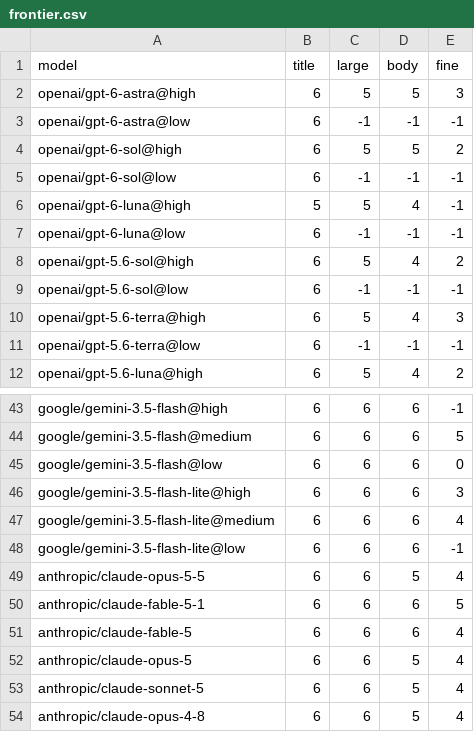
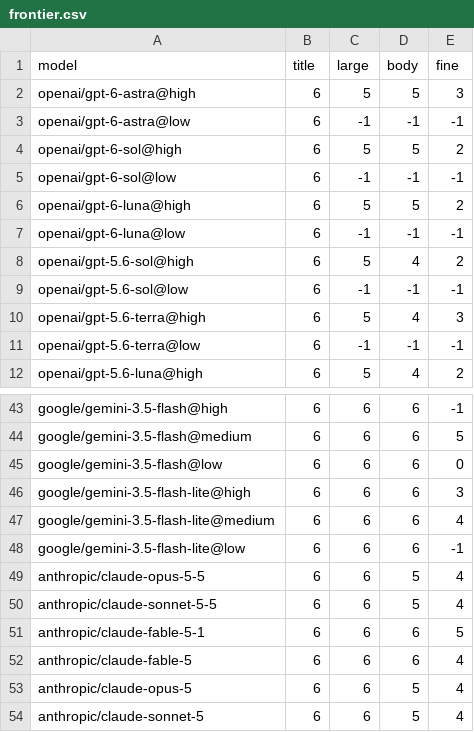
Before and after one commit to ldxhub-io/examples, a CSV file: analyzedoc/legibility-benchmark/results/2026-09/frontier.csv, drawn as a sheet; only a part is shown, gaps mark what is left out; the shorter side is filled out with more unchanged rows.

Commit message:
Re-run GPT-6 Sol/Luna after OpenAI's image fix; add Claude Sonnet 5.5 (55 variants)
OpenAI fixed an image-encoding bug in GPT-6 Sol and GPT-6 Luna on
2026-09-25, two days after the previous run. The four OpenAI-direct
Sol/Luna variants were re-run after the fix; their 616 pre-fix records
were replaced and remain in 3c6db74. The four Azure Sol/Luna rows are
still pre-fix: Azure file uploads were failing, so they could not be
re-measured. Vision-token budgets were re-measured and are unchanged.

The fix mattered for Luna, not for Sol. GPT-6 Luna @high moves from
L5/L5/L4/× to L6/L5/L5/L2, identical to Sol @high at 13 credits per
page instead of 241, and classifies all 84 documents (was 78). GPT-6
Sol keeps its frontier; its 25 dpi body fabrications go from 31 to 29.

Luna @low now guesses more: at 25 dpi its body blanks fall from 17 to 2
of 50 while its fabrications rise from 28 to 44.

Claude Sonnet 5.5 reads like Sonnet 5 (L6/L6/L5/L4) and guesses rather
than blanks: 41 correct, 9 fabricated, none blank at 25 dpi, where
Opus 5.5 left 19 blank. Blanking is Opus 5.5's behavior, not the 5.5
generation's.

The 2026-09-23 result (d) is marked superseded for the OpenAI-direct
Luna variants. The other 50 variants are unchanged, row for row.

770 jobs (616 re-run + 154 new), 0 failures. Results archived under
results/2026-09/.

```diff
--- a/analyzedoc/legibility-benchmark/results/2026-09/frontier.csv
+++ b/analyzedoc/legibility-benchmark/results/2026-09/frontier.csv
@@ -5,3 +5,3 @@ openai/gpt-6-sol@high,6,5,5,2
 openai/gpt-6-sol@low,6,-1,-1,-1
-openai/gpt-6-luna@high,5,5,4,-1
+openai/gpt-6-luna@high,6,5,5,2
 openai/gpt-6-luna@low,6,-1,-1,-1
@@ -49,2 +49,3 @@ google/gemini-3.5-flash-lite@low,6,6,6,-1
 anthropic/claude-opus-5-5,6,6,5,4
+anthropic/claude-sonnet-5-5,6,6,5,4
 anthropic/claude-fable-5-1,6,6,6,5
```
Also changed, not shown: analyzedoc/legibility-benchmark/results/2026-09/summary.csv, 7 other files.
